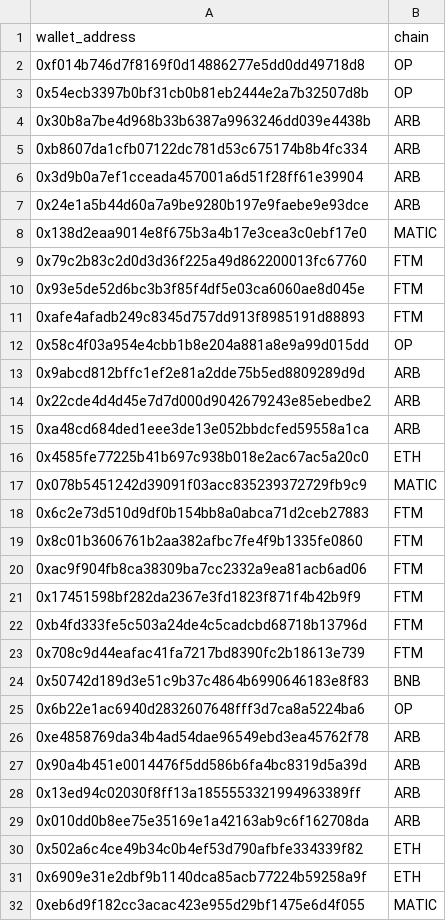
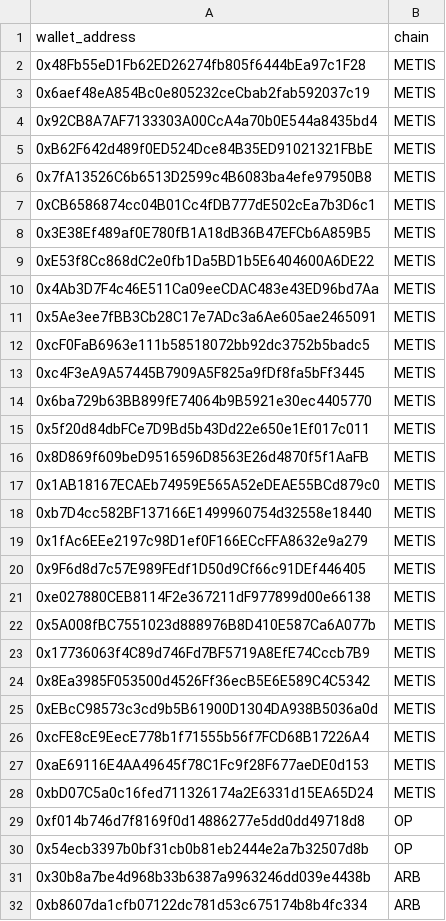
Before and after one commit to Deantoshi/granary-lge-vests, a CSV file: grain_lge_wallets.csv, drawn as a sheet; only a part is shown; the shorter side is filled out with more unchanged rows; the diff names each change by its address in the sheet, - before the commit and + after, or states it on an @@ line.

Commit message:
added metis data to lge wallets

```diff
--- a/grain_lge_wallets.csv
+++ b/grain_lge_wallets.csv
+row 2: 0x48Fb55eD1Fb62ED26274fb805f6444bEa97c1F28 | METIS
+row 3: 0x6aef48eA854Bc0e805232ceCbab2fab592037c19 | METIS
+row 4: 0x92CB8A7AF7133303A00CcA4a70b0E544a8435bd4 | METIS
+row 5: 0xB62F642d489f0ED524Dce84B35ED91021321FBbE | METIS
+row 6: 0x7fA13526C6b6513D2599c4B6083ba4efe97950B8 | METIS
+row 7: 0xCB6586874cc04B01Cc4fDB777dE502cEa7b3D6c1 | METIS
+row 8: 0x3E38Ef489af0E780fB1A18dB36B47EFCb6A859B5 | METIS
+row 9: 0xE53f8Cc868dC2e0fb1Da5BD1b5E6404600A6DE22 | METIS
+row 10: 0x4Ab3D7F4c46E511Ca09eeCDAC483e43ED96bd7Aa | METIS
+row 11: 0x5Ae3ee7fBB3Cb28C17e7ADc3a6Ae605ae2465091 | METIS
+row 12: 0xcF0FaB6963e111b58518072bb92dc3752b5badc5 | METIS
+row 13: 0xc4F3eA9A57445B7909A5F825a9fDf8fa5bFf3445 | METIS
+row 14: 0x6ba729b63BB899fE74064b9B5921e30ec4405770 | METIS
+row 15: 0x5f20d84dbFCe7D9Bd5b43Dd22e650e1Ef017c011 | METIS
+row 16: 0x8D869f609beD9516596D8563E26d4870f5f1AaFB | METIS
+row 17: 0x1AB18167ECAEb74959E565A52eDEAE55BCd879c0 | METIS
+row 18: 0xb7D4cc582BF137166E1499960754d32558e18440 | METIS
+row 19: 0x1fAc6EEe2197c98D1ef0F166ECcFFA8632e9a279 | METIS
+row 20: 0x9F6d8d7c57E989FEdf1D50d9Cf66c91DEf446405 | METIS
+row 21: 0xe027880CEB8114F2e367211dF977899d00e66138 | METIS
+row 22: 0x5A008fBC7551023d888976B8D410E587Ca6A077b | METIS
+row 23: 0x17736063f4C89d746Fd7BF5719A8EfE74Cccb7B9 | METIS
+row 24: 0x8Ea3985F053500d4526Ff36ecB5E6E589C4C5342 | METIS
+row 25: 0xEBcC98573c3cd9b5B61900D1304DA938B5036a0d | METIS
+row 26: 0xcFE8cE9EecE778b1f71555b56f7FCD68B17226A4 | METIS
+row 27: 0xaE69116E4AA49645f78C1Fc9f28F677aeDE0d153 | METIS
+row 28: 0xbD07C5a0c16fed711326174a2E6331d15EA65D24 | METIS
```
Also changed, not shown: 2 other files.
